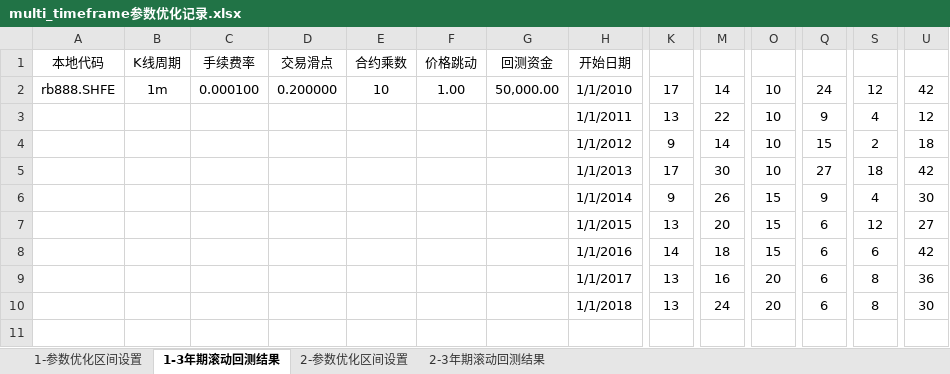
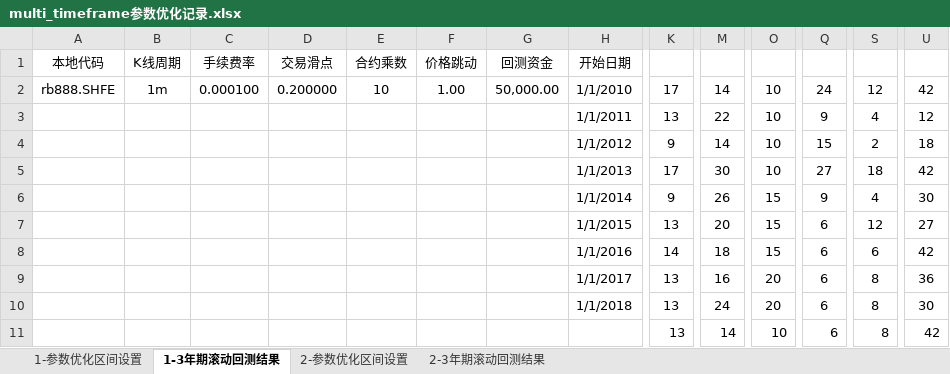
Before and after one commit to hun1982qhu/CTA, an Excel workbook: 1-策略开发/1-开发中的策略/1-bar回测/7-multi_timeframe/multi_timeframe参数优化记录.xlsx, sheet 1-3年期滚动回测结果, drawn as a sheet; only a part is shown, gaps mark what is left out; values as stored, in another font and other column widths than the file's, no borders; rows hold the shown columns only; the diff names each change by its address in the sheet, - before the commit and + after, or states it on an @@ line.

```diff
--- a/1-策略开发/1-开发中的策略/1-bar回测/7-multi_timeframe/multi_timeframe参数优化记录.xlsx (sheet 1-3年期滚动回测结果)
+++ b/1-策略开发/1-开发中的策略/1-bar回测/7-multi_timeframe/multi_timeframe参数优化记录.xlsx (sheet 1-3年期滚动回测结果)
+row 11:  |  |  |  |  |  |  |  | 13 | 14 | 10 | 6 | 8 | 42
```
Also changed, not shown: sheet 1-参数优化区间设置, sheet 2-参数优化区间设置, 5 other files.
